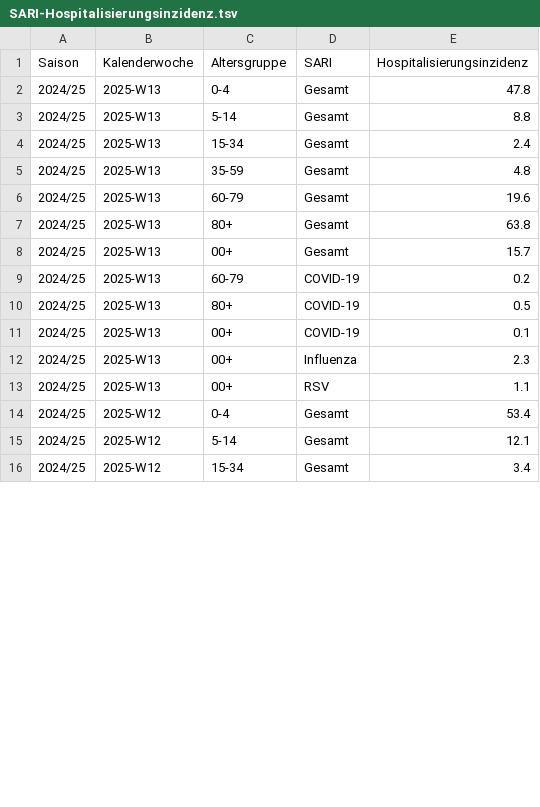
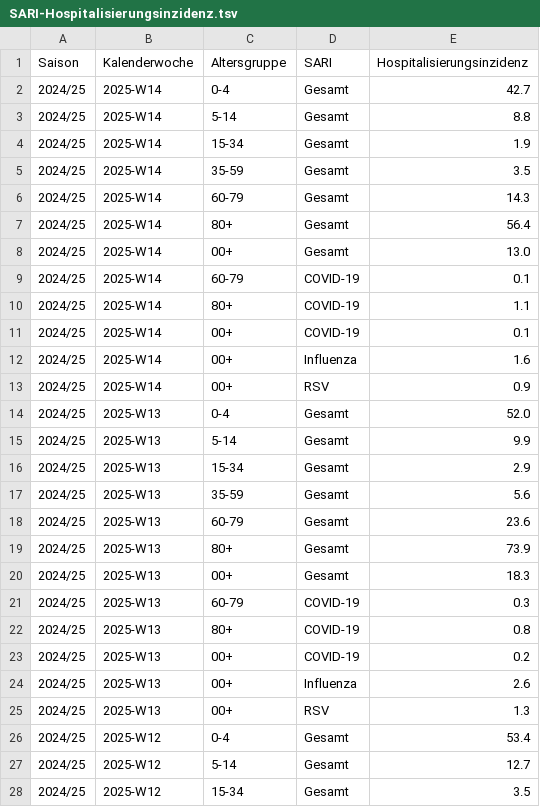
Before and after one commit to robert-koch-institut/SARI-Hospitalisierungsinzidenz, a TSV file: SARI-Hospitalisierungsinzidenz.tsv, drawn as a sheet; only a part is shown; the diff covers the shown part only.

```diff
--- a/SARI-Hospitalisierungsinzidenz.tsv
+++ b/SARI-Hospitalisierungsinzidenz.tsv
@@ -1,16 +1,28 @@
 Saison	Kalenderwoche	Altersgruppe	SARI	Hospitalisierungsinzidenz
-2024/25	2025-W13	0-4	Gesamt	47.8
-2024/25	2025-W13	5-14	Gesamt	8.8
-2024/25	2025-W13	15-34	Gesamt	2.4
-2024/25	2025-W13	35-59	Gesamt	4.8
-2024/25	2025-W13	60-79	Gesamt	19.6
-2024/25	2025-W13	80+	Gesamt	63.8
-2024/25	2025-W13	00+	Gesamt	15.7
-2024/25	2025-W13	60-79	COVID-19	0.2
-2024/25	2025-W13	80+	COVID-19	0.5
-2024/25	2025-W13	00+	COVID-19	0.1
-2024/25	2025-W13	00+	Influenza	2.3
-2024/25	2025-W13	00+	RSV	1.1
+2024/25	2025-W14	0-4	Gesamt	42.7
+2024/25	2025-W14	5-14	Gesamt	8.8
+2024/25	2025-W14	15-34	Gesamt	1.9
+2024/25	2025-W14	35-59	Gesamt	3.5
+2024/25	2025-W14	60-79	Gesamt	14.3
+2024/25	2025-W14	80+	Gesamt	56.4
+2024/25	2025-W14	00+	Gesamt	13.0
+2024/25	2025-W14	60-79	COVID-19	0.1
+2024/25	2025-W14	80+	COVID-19	1.1
+2024/25	2025-W14	00+	COVID-19	0.1
+2024/25	2025-W14	00+	Influenza	1.6
+2024/25	2025-W14	00+	RSV	0.9
+2024/25	2025-W13	0-4	Gesamt	52.0
+2024/25	2025-W13	5-14	Gesamt	9.9
+2024/25	2025-W13	15-34	Gesamt	2.9
+2024/25	2025-W13	35-59	Gesamt	5.6
+2024/25	2025-W13	60-79	Gesamt	23.6
+2024/25	2025-W13	80+	Gesamt	73.9
+2024/25	2025-W13	00+	Gesamt	18.3
+2024/25	2025-W13	60-79	COVID-19	0.3
+2024/25	2025-W13	80+	COVID-19	0.8
+2024/25	2025-W13	00+	COVID-19	0.2
+2024/25	2025-W13	00+	Influenza	2.6
+2024/25	2025-W13	00+	RSV	1.3
 2024/25	2025-W12	0-4	Gesamt	53.4
-2024/25	2025-W12	5-14	Gesamt	12.1
-2024/25	2025-W12	15-34	Gesamt	3.4
+2024/25	2025-W12	5-14	Gesamt	12.7
+2024/25	2025-W12	15-34	Gesamt	3.5
```
Also changed, not shown: 58 edited cells elsewhere in this file, 7 other files.
